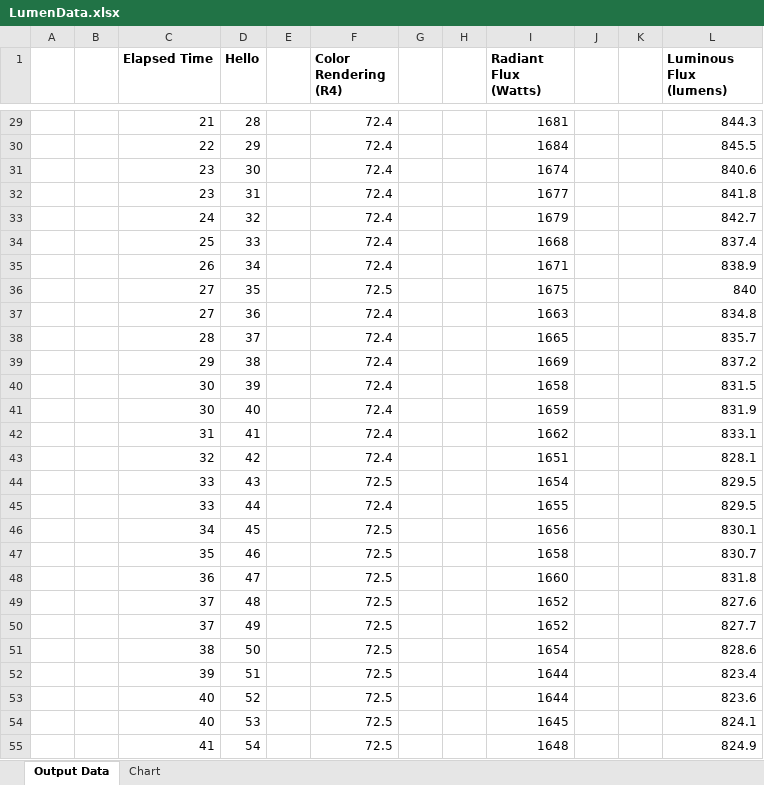
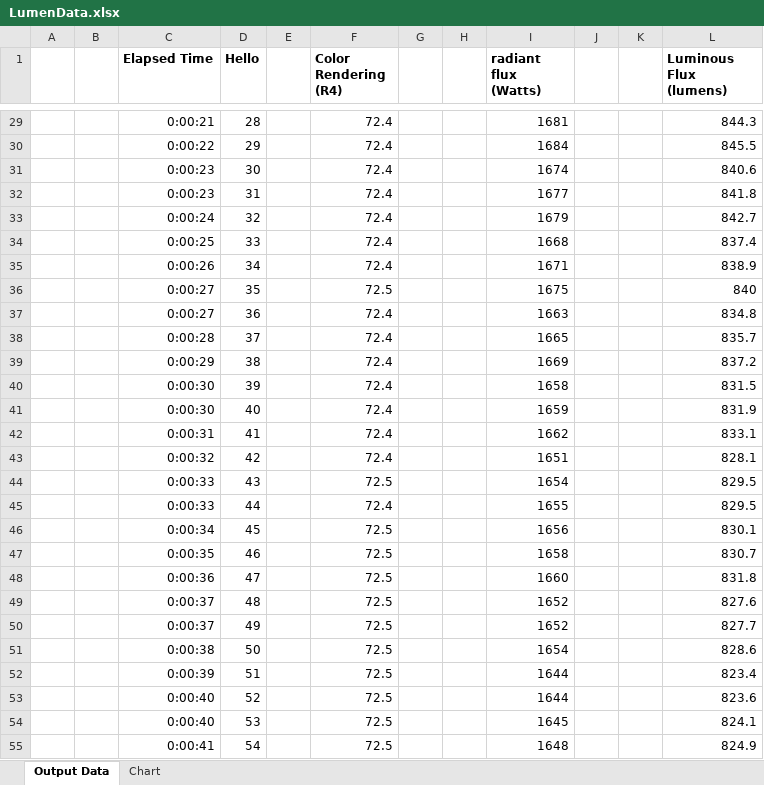
Before and after one commit to light-and-motion/data_processing, an Excel workbook: LumenData.xlsx, sheet Output Data, drawn as a sheet; only a part is shown, gaps mark what is left out; values as stored, in another font and other column widths than the file's, no borders; the diff covers the shown part only; the diff names each change by its address in the sheet, - before the commit and + after, or states it on an @@ line.

Commit message:
Updated time_format() code to store datetime objects in Date/Time column

```diff
--- a/LumenData.xlsx (sheet Output Data)
+++ b/LumenData.xlsx (sheet Output Data)
-I1: Radiant Flux (Watts)
+I1: radiant flux (Watts)
-C29 (Elapsed Time): 21
+C29 (Elapsed Time): 0:00:21
-C30 (Elapsed Time): 22
+C30 (Elapsed Time): 0:00:22
-C31:C32 (Elapsed Time): 23
+C31:C32 (Elapsed Time): 0:00:23
-C33 (Elapsed Time): 24
+C33 (Elapsed Time): 0:00:24
-C34 (Elapsed Time): 25
+C34 (Elapsed Time): 0:00:25
-C35 (Elapsed Time): 26
+C35 (Elapsed Time): 0:00:26
-C36:C37 (Elapsed Time): 27
+C36:C37 (Elapsed Time): 0:00:27
-C38 (Elapsed Time): 28
+C38 (Elapsed Time): 0:00:28
-C39 (Elapsed Time): 29
+C39 (Elapsed Time): 0:00:29
-C40:C41 (Elapsed Time): 30
+C40:C41 (Elapsed Time): 0:00:30
-C42 (Elapsed Time): 31
+C42 (Elapsed Time): 0:00:31
-C43 (Elapsed Time): 32
+C43 (Elapsed Time): 0:00:32
-C44:C45 (Elapsed Time): 33
+C44:C45 (Elapsed Time): 0:00:33
-C46 (Elapsed Time): 34
+C46 (Elapsed Time): 0:00:34
-C47 (Elapsed Time): 35
+C47 (Elapsed Time): 0:00:35
-C48 (Elapsed Time): 36
+C48 (Elapsed Time): 0:00:36
-C49:C50 (Elapsed Time): 37
+C49:C50 (Elapsed Time): 0:00:37
-C51 (Elapsed Time): 38
+C51 (Elapsed Time): 0:00:38
-C52 (Elapsed Time): 39
+C52 (Elapsed Time): 0:00:39
-C53:C54 (Elapsed Time): 40
+C53:C54 (Elapsed Time): 0:00:40
-C55 (Elapsed Time): 41
+C55 (Elapsed Time): 0:00:41
```
Also changed, not shown: 955 edited cells elsewhere in this sheet, charts or pictures, LumenConfig.xlsx, Lumensphere Raw Data.xlsx, 2 other files.
